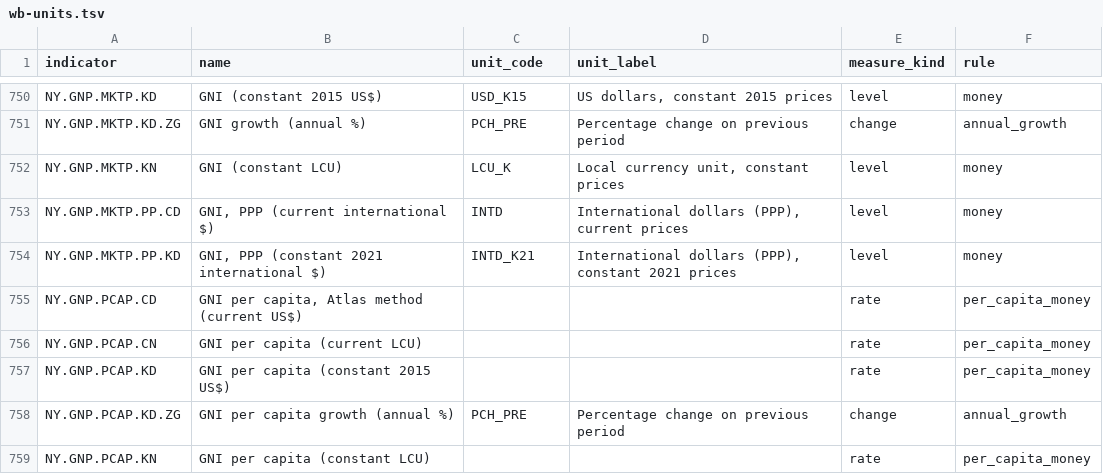
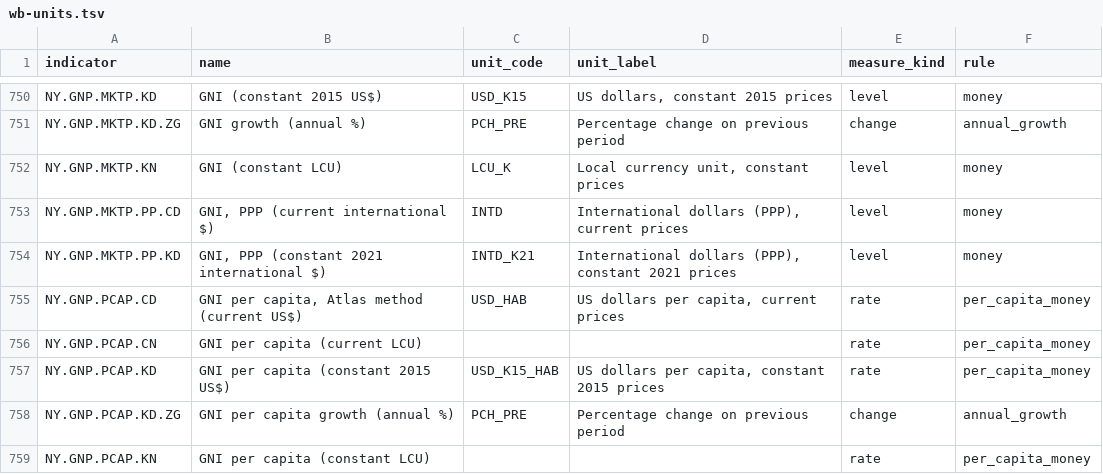
Before and after one commit to Fio-X/Fio-X-evidence-agent, a TSV file: runtime/pi/assets/wb-units.tsv, drawn as a sheet; only a part is shown, gaps mark what is left out; the diff covers the shown part only.

```diff
--- a/runtime/pi/assets/wb-units.tsv
+++ b/runtime/pi/assets/wb-units.tsv
@@ -754,5 +754,5 @@ NY.GNP.MKTP.PP.CD	GNI, PPP (current international $)	INTD	International dollars
 NY.GNP.MKTP.PP.KD	GNI, PPP (constant 2021 international $)	INTD_K21	International dollars (PPP), constant 2021 prices	level	money
-NY.GNP.PCAP.CD	GNI per capita, Atlas method (current US$)			rate	per_capita_money
+NY.GNP.PCAP.CD	GNI per capita, Atlas method (current US$)	USD_HAB	US dollars per capita, current prices	rate	per_capita_money
 NY.GNP.PCAP.CN	GNI per capita (current LCU)			rate	per_capita_money
-NY.GNP.PCAP.KD	GNI per capita (constant 2015 US$)			rate	per_capita_money
+NY.GNP.PCAP.KD	GNI per capita (constant 2015 US$)	USD_K15_HAB	US dollars per capita, constant 2015 prices	rate	per_capita_money
 NY.GNP.PCAP.KD.ZG	GNI per capita growth (annual %)	PCH_PRE	Percentage change on previous period	change	annual_growth
```
Also changed, not shown: 48 edited cells elsewhere in this file, runtime/pi/assets/unit-short-zh.tsv, 1 other file.
